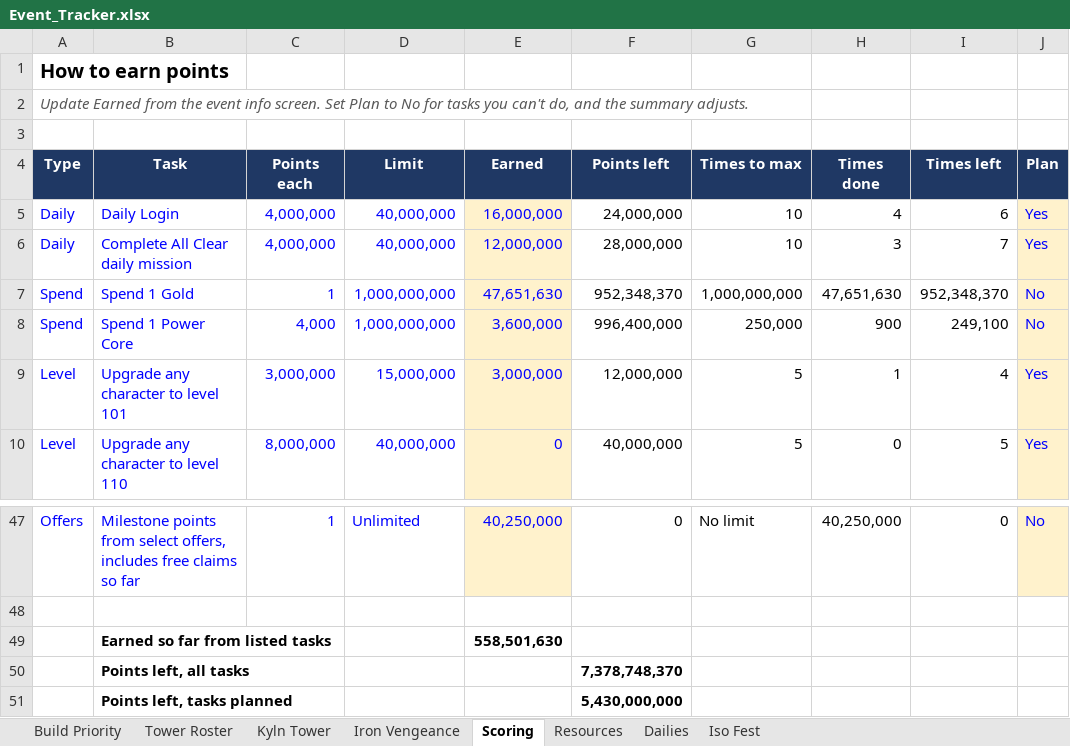
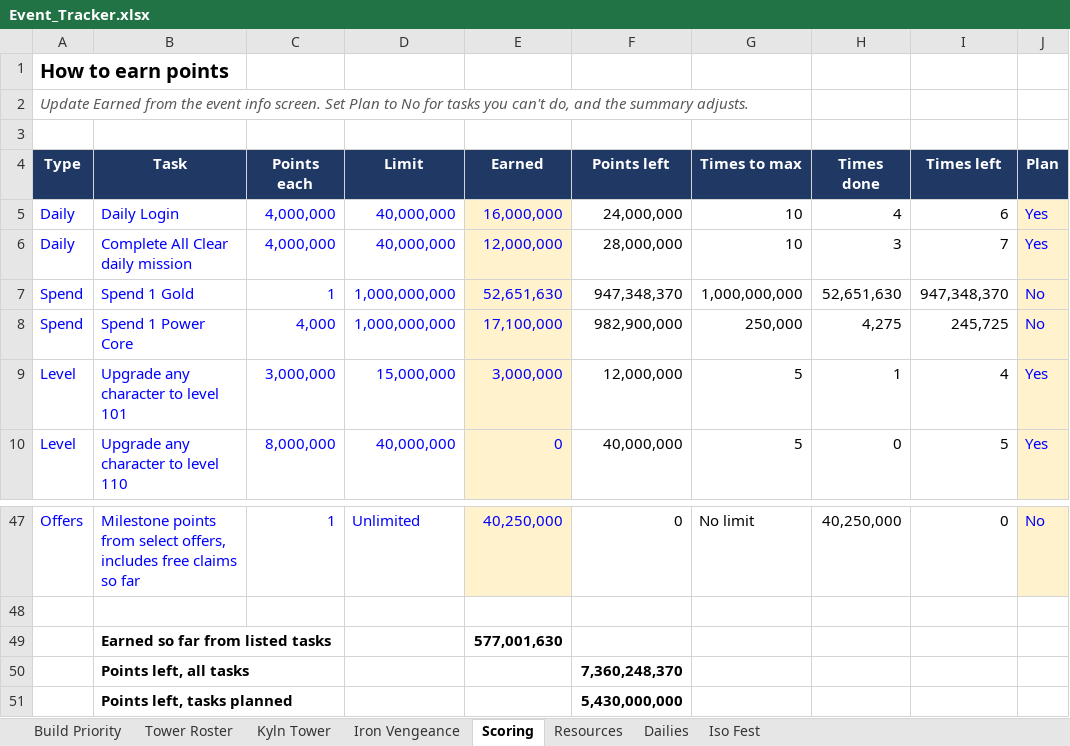
Before and after one commit to mansaalman01-maker/Marvel-Strike-Force-Planning, an Excel workbook: Event_Tracker.xlsx, sheet Scoring, drawn as a sheet; only a part is shown, gaps mark what is left out; values as stored, in another font and other column widths than the file's, no borders; charts and pictures and conditional formats not drawn; the diff names each change by its address in the sheet, - before the commit and + after, or states it on an @@ line.

```diff
--- a/Event_Tracker.xlsx (sheet Scoring)
+++ b/Event_Tracker.xlsx (sheet Scoring)
-E7 (Earned): 47,651,630
+E7 (Earned): 52,651,630
-F7 (Points left): 952,348,370
+F7 (Points left): 947,348,370
-H7 (Times done): 47,651,630
+H7 (Times done): 52,651,630
-I7 (Times left): 952,348,370
+I7 (Times left): 947,348,370
-E8 (Earned): 3,600,000
+E8 (Earned): 17,100,000
-F8 (Points left): 996,400,000
+F8 (Points left): 982,900,000
-H8 (Times done): 900
+H8 (Times done): 4,275
-I8 (Times left): 249,100
+I8 (Times left): 245,725
-E49 (Earned): 558,501,630
+E49 (Earned): 577,001,630
-F50 (Points left): 7,378,748,370
+F50 (Points left): 7,360,248,370
```
Also changed, not shown: sheet Iso Fest, sheet Iron Vengeance, sheet Resources.
